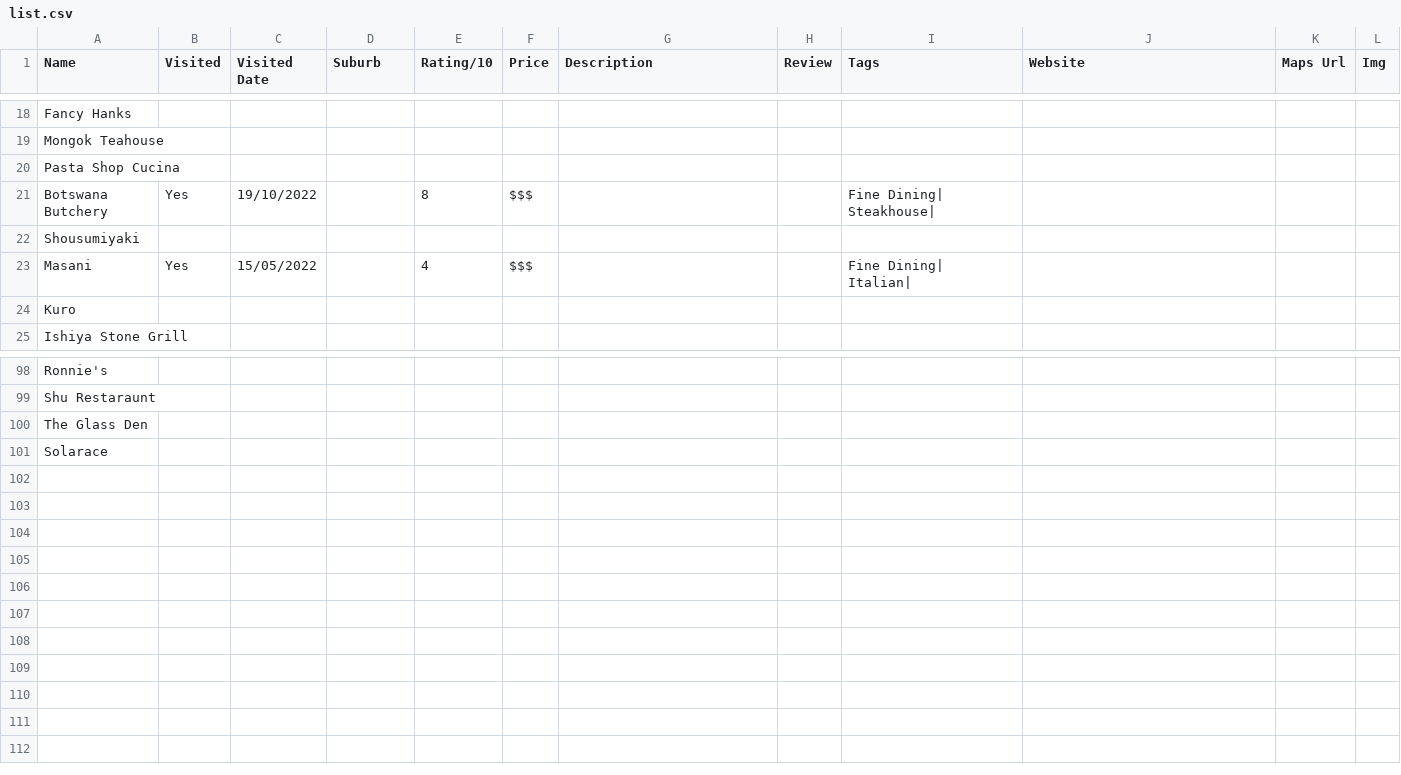
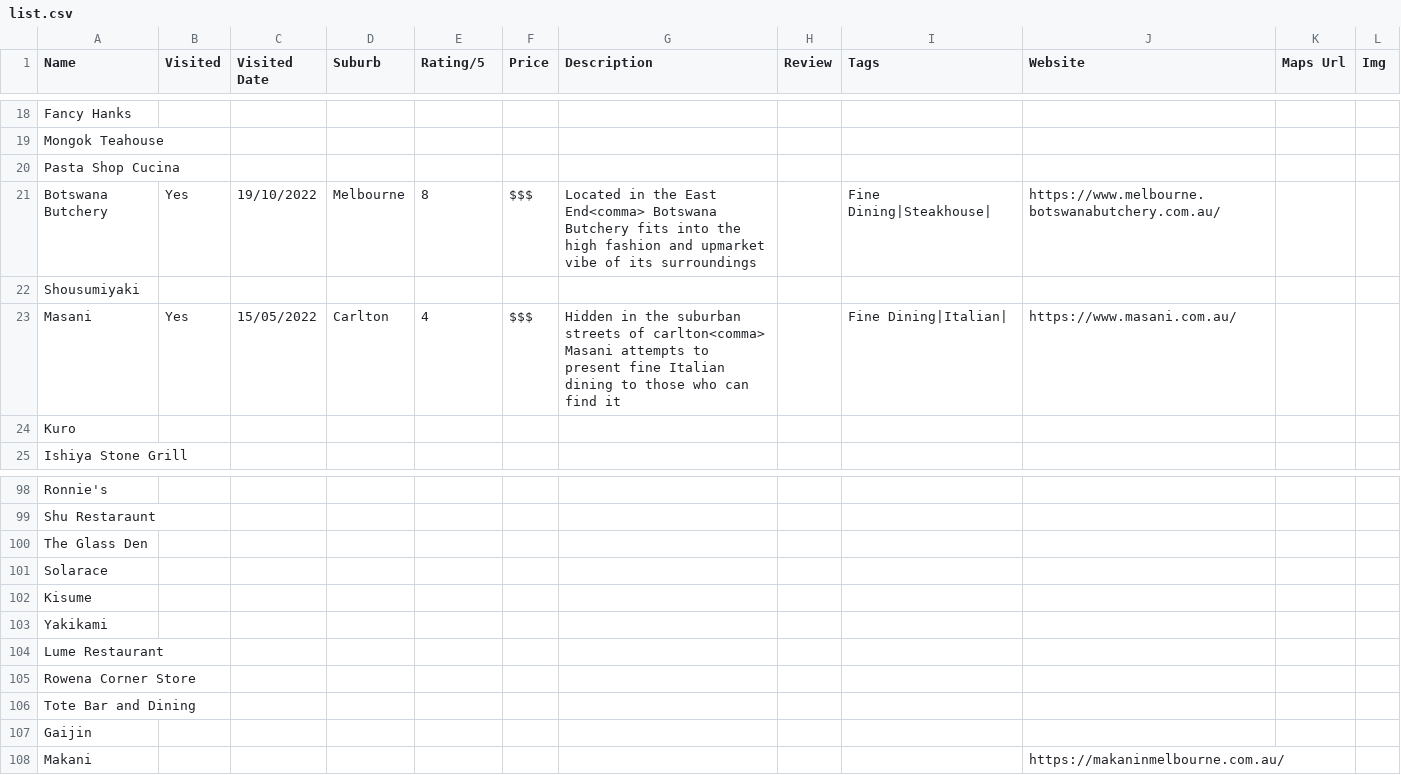
Before and after one commit to s1ddly/eats, a CSV file: list.csv, drawn as a sheet; only a part is shown, gaps mark what is left out; the diff covers the shown part only.

```diff
--- a/list.csv
+++ b/list.csv
@@ -1 +1 @@
-Name,Visited,Visited Date,Suburb,Rating/10,Price,Description,Review,Tags,Website,Maps Url,Img
+Name,Visited,Visited Date,Suburb,Rating/5,Price,Description,Review,Tags,Website,Maps Url,Img
@@ -20,5 +20,5 @@ Mongok Teahouse,,,,,,,,,,,
 Pasta Shop Cucina,,,,,,,,,,,
-Botswana Butchery ,Yes,19/10/2022,,8,$$$,,,Fine Dining| Steakhouse|,,,
+Botswana Butchery ,Yes,19/10/2022,Melbourne,8,$$$,Located in the East End<comma> Botswana Butchery fits into the high fashion and upmarket vibe of its surroundings,,Fine Dining|Steakhouse|,https://www.melbourne.botswanabutchery.com.au/,,
 Shousumiyaki,,,,,,,,,,,
-Masani,Yes,15/05/2022,,4,$$$,,,Fine Dining| Italian|,,,
+Masani,Yes,15/05/2022,Carlton,4,$$$,Hidden in the suburban streets of carlton<comma> Masani attempts to present fine Italian dining to those who can find it,,Fine Dining|Italian|,https://www.masani.com.au/,,
 Kuro,,,,,,,,,,,
@@ -101 +101,8 @@ The Glass Den,,,,,,,,,,,
 Solarace,,,,,,,,,,,
+Kisume,,,,,,,,,,,
+Yakikami,,,,,,,,,,,
+Lume Restaurant,,,,,,,,,,,
+Rowena Corner Store,,,,,,,,,,,
+Tote Bar and Dining,,,,,,,,,,,
+Gaijin,,,,,,,,,,,
+Makani,,,,,,,,,https://makaninmelbourne.com.au/,,
```
Also changed, not shown: 1 added row, 1 removed row and 31 edited cells elsewhere in this file.
